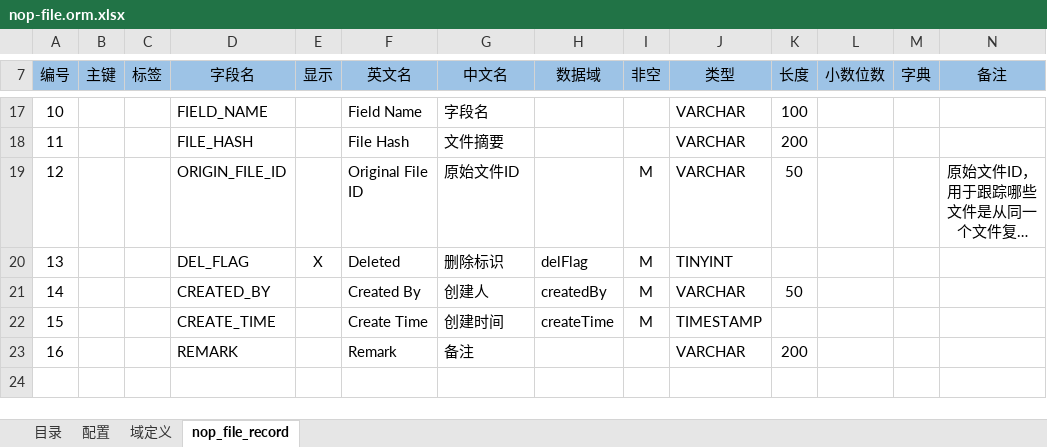
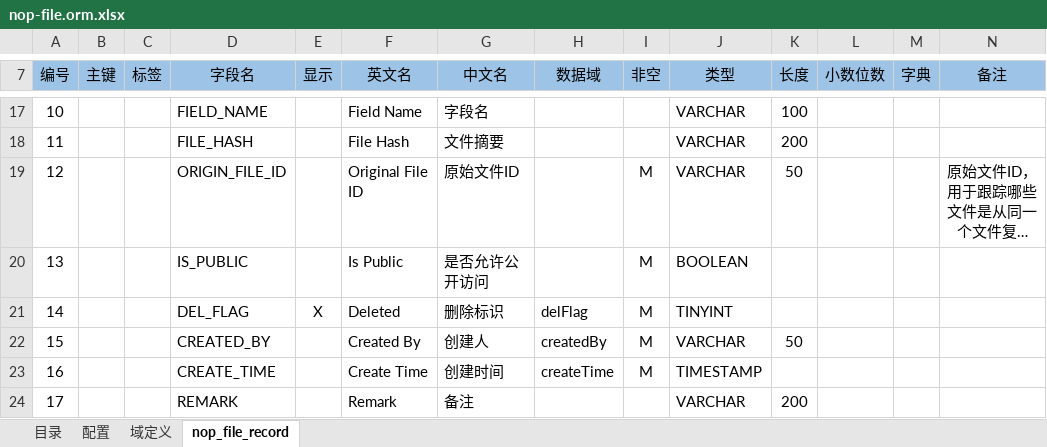
Before and after one commit to entropy-cloud/nop-entropy, an Excel workbook: nop-file/model/nop-file.orm.xlsx, sheet nop_file_record, drawn as a sheet; only a part is shown, gaps mark what is left out; the shorter side is filled out with more unchanged rows; long unchanged cells end in …; values as stored, in another font and other column widths than the file's, no borders; addresses are those after the commit; rows hold the shown columns only; the diff names each change by its address in the sheet, - before the commit and + after, or states it on an @@ line.

Commit message:
FileRecord增加isPublic属性。调用OrmFileComponent的changePublic方法可以设置。设置为public之后会跳过权限检查

```diff
--- a/nop-file/model/nop-file.orm.xlsx (sheet nop_file_record)
+++ b/nop-file/model/nop-file.orm.xlsx (sheet nop_file_record)
+row 20: 13 |  |  | IS_PUBLIC |  | Is Public | 是否允许公开访问 |  | M | BOOLEAN
@@ column A (编号) renumbered between rows 21 and 24 @@
```
Also changed, not shown: 15 other files.
